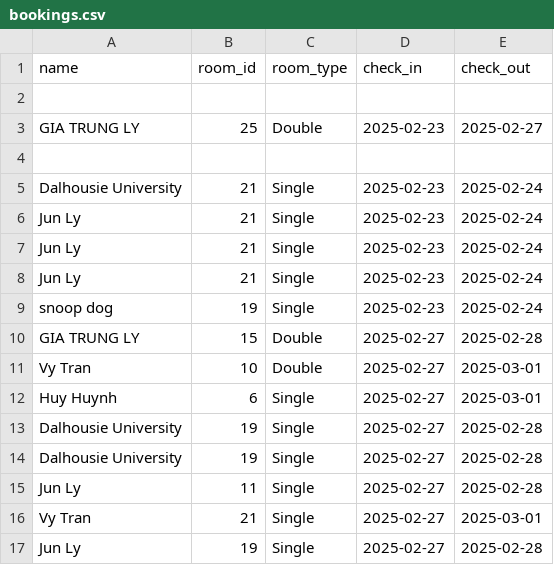
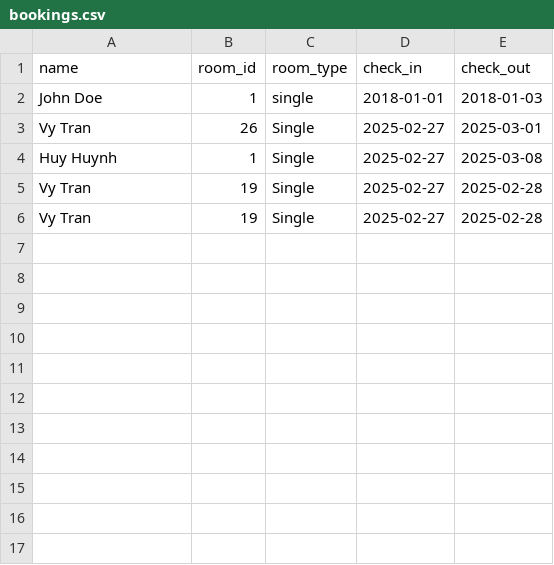
Before and after one commit to trungLyDal/HotelHideaway, a CSV file: data/bookings.csv, drawn as a sheet.

```diff
--- a/data/bookings.csv
+++ b/data/bookings.csv
@@ -1,17 +1,6 @@
 name,room_id,room_type,check_in,check_out
-
-"GIA TRUNG LY",25,Double,2025-02-23,2025-02-27
-
-"Dalhousie University",21,Single,2025-02-23,2025-02-24
-"Jun Ly",21,Single,2025-02-23,2025-02-24
-"Jun Ly",21,Single,2025-02-23,2025-02-24
-"Jun Ly",21,Single,2025-02-23,2025-02-24
-"snoop dog",19,Single,2025-02-23,2025-02-24
-"GIA TRUNG LY",15,Double,2025-02-27,2025-02-28
-"Vy Tran",10,Double,2025-02-27,2025-03-01
-"Huy Huynh",6,Single,2025-02-27,2025-03-01
-"Dalhousie University",19,Single,2025-02-27,2025-02-28
-"Dalhousie University",19,Single,2025-02-27,2025-02-28
-"Jun Ly",11,Single,2025-02-27,2025-02-28
-"Vy Tran",21,Single,2025-02-27,2025-03-01
-"Jun Ly",19,Single,2025-02-27,2025-02-28
+John Doe,1,single,2018-01-01,2018-01-03
+"Vy Tran",26,Single,2025-02-27,2025-03-01
+"Huy Huynh",1,Single,2025-02-27,2025-03-08
+"Vy Tran",19,Single,2025-02-27,2025-02-28
+"Vy Tran",19,Single,2025-02-27,2025-02-28
```
Also changed, not shown: 3 other files.
